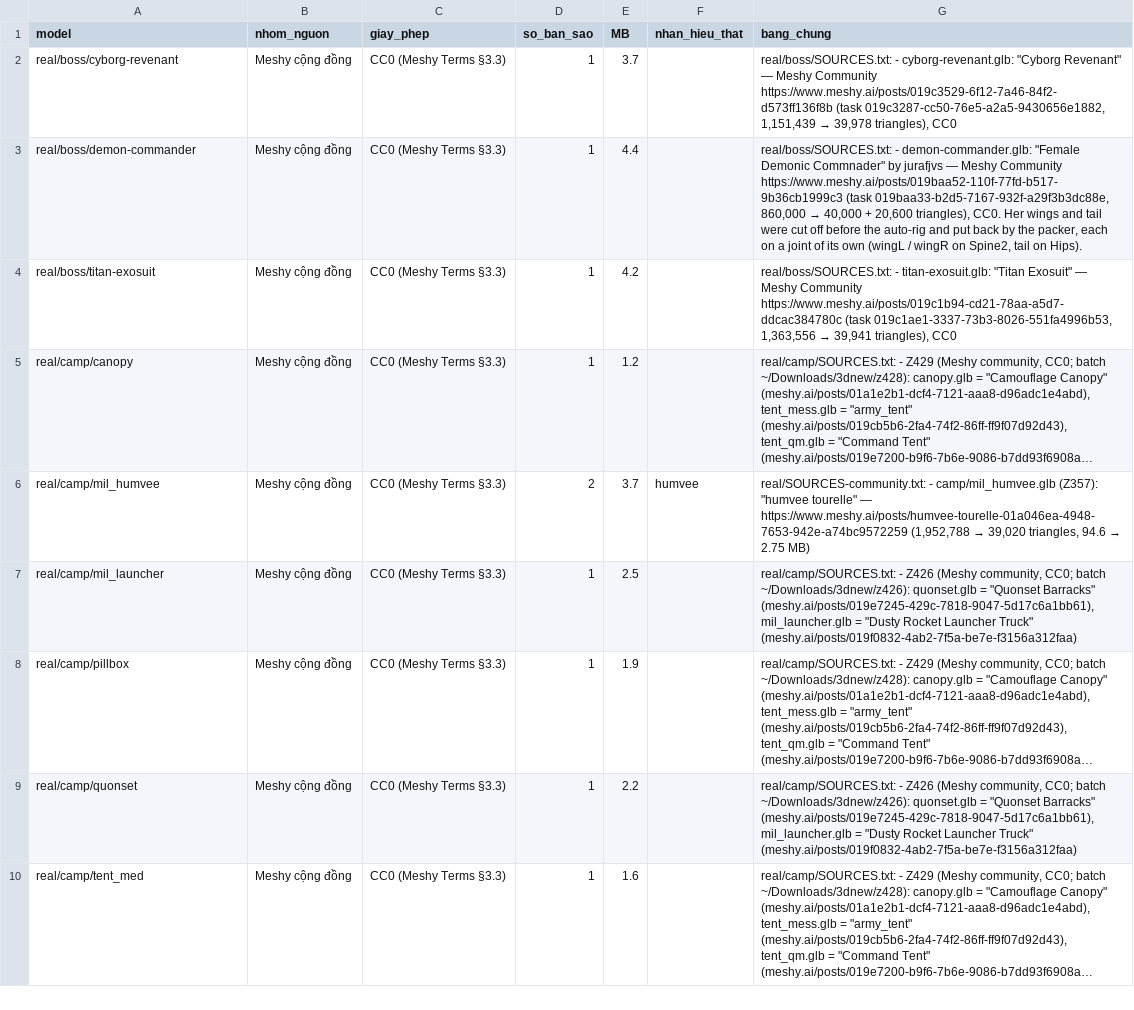
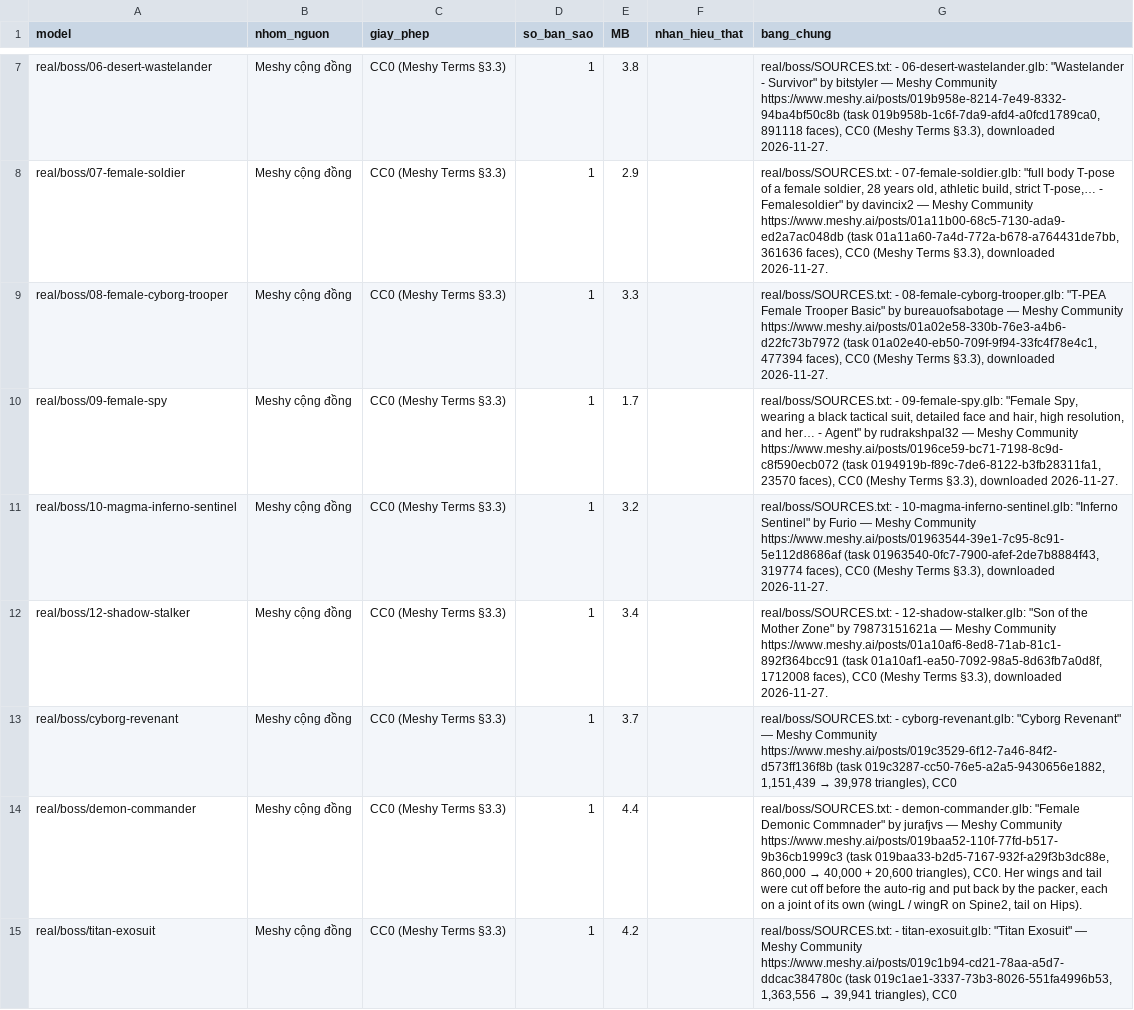
Before and after one commit to QuangLe1997/tank-shooter, a CSV file: assets/LICENSES.csv, drawn as a sheet; only a part is shown, gaps mark what is left out; the shorter side is filled out with more unchanged rows; long unchanged cells end in …; the diff covers the shown part only.

```diff
--- a/assets/LICENSES.csv
+++ b/assets/LICENSES.csv
@@ -2 +7,7 @@ model,nhom_nguon,giay_phep,so_ban_sao,MB,nhan_hieu_that,bang_chung
+"real/boss/06-desert-wastelander","Meshy cộng đồng","CC0 (Meshy Terms §3.3)","1","3.8","","real/boss/SOURCES.txt: - 06-desert-wastelander.glb: ""Wastelander - Survivor"" by bitstyler — Meshy Community https://www.meshy.ai/posts/019b958e-8214-7e49-8332-94ba4bf50c8b (task 019b958b-1c6f-7da9-afd4-a0fcd1789ca0, 891118 faces), CC0 (Meshy Terms §3.3), downloaded 2026-11-27."
+"real/boss/07-female-soldier","Meshy cộng đồng","CC0 (Meshy Terms §3.3)","1","2.9","","real/boss/SOURCES.txt: - 07-female-soldier.glb: ""full body T-pose of a female soldier, 28 years old, athletic build, strict T-pose,… - Femalesoldier"" by davincix2 — Meshy Community https://www.meshy.ai/posts/01a11b00-68c5-7130-ada9-ed2a7ac048db (task 01a11a60-7a4d-772a-b678-a764431de7bb, 361636 faces), CC0 (Meshy Terms §3.3), downloaded 2026-11-27."
+"real/boss/08-female-cyborg-trooper","Meshy cộng đồng","CC0 (Meshy Terms §3.3)","1","3.3","","real/boss/SOURCES.txt: - 08-female-cyborg-trooper.glb: ""T-PEA Female Trooper Basic"" by bureauofsabotage — Meshy Community https://www.meshy.ai/posts/01a02e58-330b-76e3-a4b6-d22fc73b7972 (task 01a02e40-eb50-709f-9f94-33fc4f78e4c1, 477394 faces), CC0 (Meshy Terms §3.3), downloaded 2026-11-27."
+"real/boss/09-female-spy","Meshy cộng đồng","CC0 (Meshy Terms §3.3)","1","1.7","","real/boss/SOURCES.txt: - 09-female-spy.glb: ""Female Spy, wearing a black tactical suit, detailed face and hair, high resolution, and her… - Agent"" by rudrakshpal32 — Meshy Community https://www.meshy.ai/posts/0196ce59-bc71-7198-8c9d-c8f590ecb072 (task 0194919b-f89c-7de6-8122-b3fb28311fa1, 23570 faces), CC0 (Meshy Terms §3.3), downloaded 2026-11-27."
+"real/boss/10-magma-inferno-sentinel","Meshy cộng đồng","CC0 (Meshy Terms §3.3)","1","3.2","","real/boss/SOURCES.txt: - 10-magma-inferno-sentinel.glb: ""Inferno Sentinel"" by Furio — Meshy Community https://www.meshy.ai/posts/01963544-39e1-7c95-8c91-5e112d8686af (task 01963540-0fc7-7900-afef-2de7b8884f43, 319774 faces), CC0 (Meshy Terms §3.3), downloaded 2026-11-27."
+"real/boss/12-shadow-stalker","Meshy cộng đồng","CC0 (Meshy Terms §3.3)","1","3.4","","real/boss/SOURCES.txt: - 12-shadow-stalker.glb: ""Son of the Mother Zone"" by 79873151621a — Meshy Community https://www.meshy.ai/posts/01a10af6-8ed8-71ab-81c1-892f364bcc91 (task 01a10af1-ea50-7092-98a5-8d63fb7a0d8f, 1712008 faces), CC0 (Meshy Terms §3.3), downloaded 2026-11-27."
 "real/boss/cyborg-revenant","Meshy cộng đồng","CC0 (Meshy Terms §3.3)","1","3.7","","real/boss/SOURCES.txt: - cyborg-revenant.glb: ""Cyborg Revenant"" — Meshy Community https://www.meshy.ai/posts/019c3529-6f12-7a46-84f2-d573ff136f8b (task 019c3287-cc50-76e5-a2a5-9430656e1882, 1,151,439 → 39,978 triangles), CC0"
```
Also changed, not shown: 5 added rows elsewhere in this file, 1 other file.
